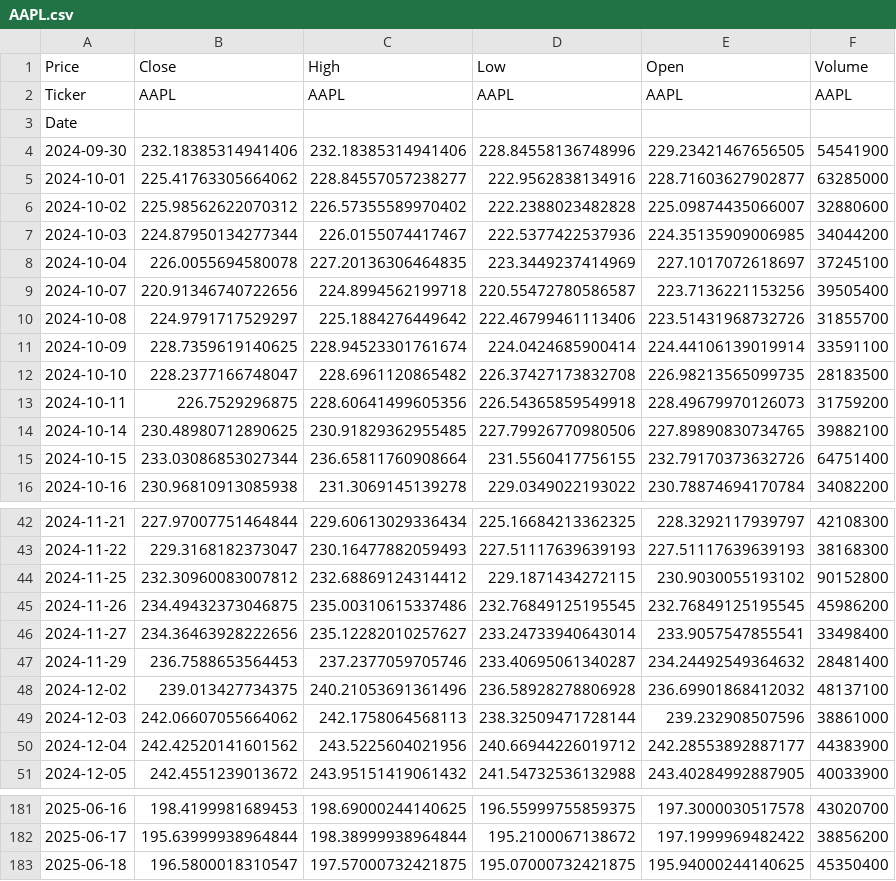
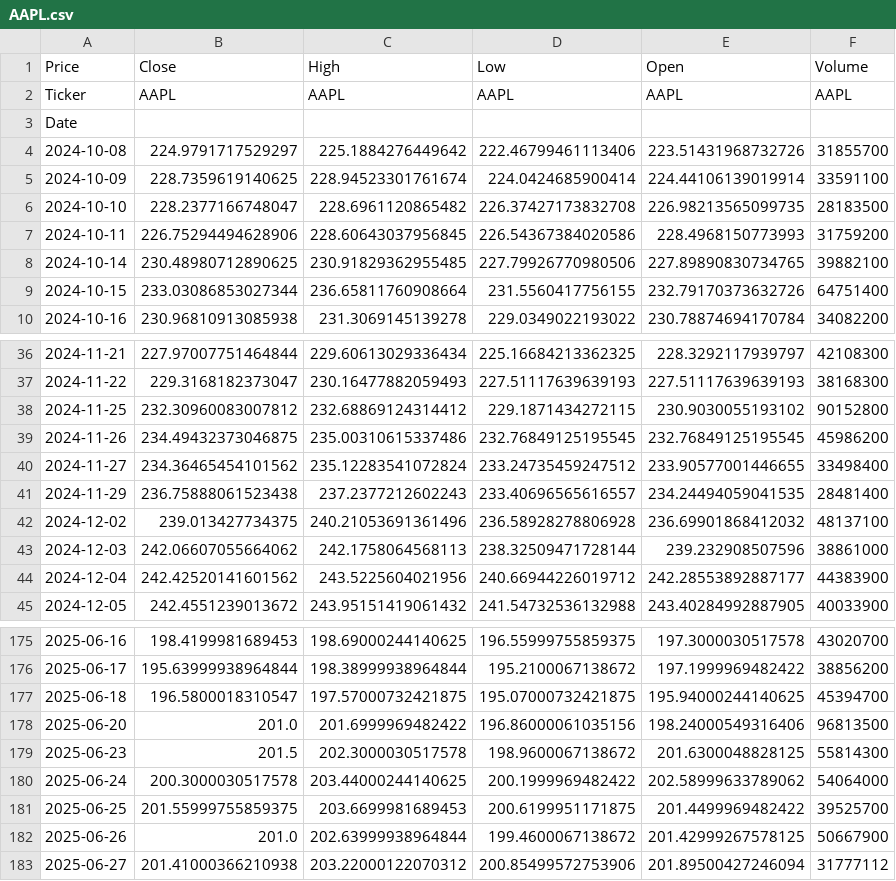
Before and after one commit to soham29640/Volatility_Predictor_App, a CSV file: data/raw/AAPL.csv, drawn as a sheet; only a part is shown, gaps mark what is left out; the diff covers the shown part only.

```diff
--- a/data/raw/AAPL.csv
+++ b/data/raw/AAPL.csv
@@ -3,8 +3,2 @@ Ticker,AAPL,AAPL,AAPL,AAPL,AAPL
 Date,,,,,
-2024-09-30,232.18385314941406,232.18385314941406,228.84558136748996,229.23421467656505,54541900
-2024-10-01,225.41763305664062,228.84557057238277,222.9562838134916,228.71603627902877,63285000
-2024-10-02,225.98562622070312,226.57355589970402,222.2388023482828,225.09874435066007,32880600
-2024-10-03,224.87950134277344,226.0155074417467,222.5377422537936,224.35135909006985,34044200
-2024-10-04,226.0055694580078,227.20136306464835,223.3449237414969,227.1017072618697,37245100
-2024-10-07,220.91346740722656,224.8994562199718,220.55472780586587,223.7136221153256,39505400
 2024-10-08,224.9791717529297,225.1884276449642,222.46799461113406,223.51431968732726,31855700
@@ -12,3 +6,3 @@ Date,,,,,
 2024-10-10,228.2377166748047,228.6961120865482,226.37427173832708,226.98213565099735,28183500
-2024-10-11,226.7529296875,228.60641499605356,226.54365859549918,228.49679970126073,31759200
+2024-10-11,226.75294494628906,228.60643037956845,226.54367384020586,228.4968150773993,31759200
 2024-10-14,230.48980712890625,230.91829362955485,227.79926770980506,227.89890830734765,39882100
@@ -45,4 +39,4 @@ Date,,,,,
 2024-11-26,234.49432373046875,235.00310615337486,232.76849125195545,232.76849125195545,45986200
-2024-11-27,234.36463928222656,235.12282010257627,233.24733940643014,233.9057547855541,33498400
-2024-11-29,236.7588653564453,237.2377059705746,233.40695061340287,234.24492549364632,28481400
+2024-11-27,234.36465454101562,235.12283541072824,233.24735459247512,233.90577001446655,33498400
+2024-11-29,236.75888061523438,237.2377212602243,233.40696565616557,234.24494059041535,28481400
 2024-12-02,239.013427734375,240.21053691361496,236.58928278806928,236.69901868412032,48137100
@@ -182,2 +176,8 @@ Date,,,,,
 2025-06-17,195.63999938964844,198.38999938964844,195.2100067138672,197.1999969482422,38856200
-2025-06-18,196.5800018310547,197.57000732421875,195.07000732421875,195.94000244140625,45350400
+2025-06-18,196.5800018310547,197.57000732421875,195.07000732421875,195.94000244140625,45394700
+2025-06-20,201.0,201.6999969482422,196.86000061035156,198.24000549316406,96813500
+2025-06-23,201.5,202.3000030517578,198.9600067138672,201.6300048828125,55814300
+2025-06-24,200.3000030517578,203.44000244140625,200.1999969482422,202.58999633789062,54064000
+2025-06-25,201.55999755859375,203.6699981689453,200.6199951171875,201.4499969482422,39525700
+2025-06-26,201.0,202.63999938964844,199.4600067138672,201.42999267578125,50667900
+2025-06-27,201.41000366210938,203.22000122070312,200.85499572753906,201.89500427246094,31777112
```
Also changed, not shown: 68 edited cells elsewhere in this file, data/processed/returns.csv, outputs/predictions/attention_predictions.csv, 22 other files.
